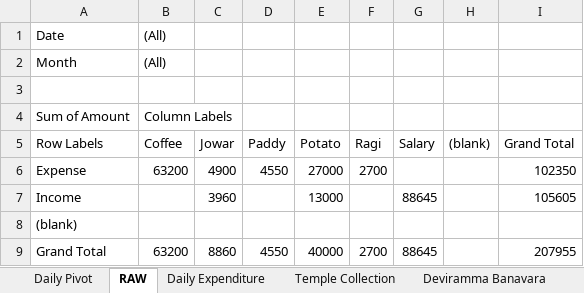
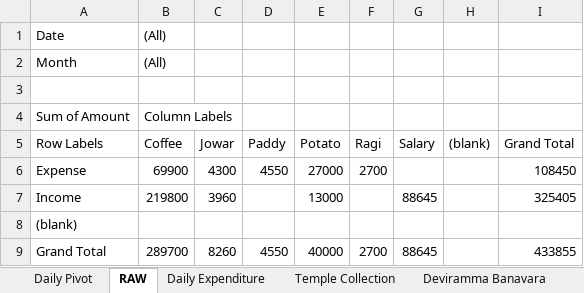
Before and after one commit to APP94815-ec-br/RaithaDinachari, an Excel workbook: Raitha Dinachari.xlsx, sheet RAW, drawn as a sheet; values as stored, in another font and other column widths than the file's, no borders; the diff names each change by its address in the sheet, - before the commit and + after, or states it on an @@ line.

```diff
--- a/Raitha Dinachari.xlsx (sheet RAW)
+++ b/Raitha Dinachari.xlsx (sheet RAW)
-B6 (Coffee): 63200
+B6 (Coffee): 69900
-C6 (Jowar): 4900
+C6 (Jowar): 4300
-I6 (Grand Total): 102350
+I6 (Grand Total): 108450
-B7 (Coffee): (empty)
+B7 (Coffee): 219800
-I7 (Grand Total): 105605
+I7 (Grand Total): 325405
-B9 (Coffee): 63200
+B9 (Coffee): 289700
-C9 (Jowar): 8860
+C9 (Jowar): 8260
-I9 (Grand Total): 207955
+I9 (Grand Total): 433855
```
Also changed, not shown: sheet Daily Expenditure, sheet Daily Pivot, formulas that keep their value, hidden cells.
